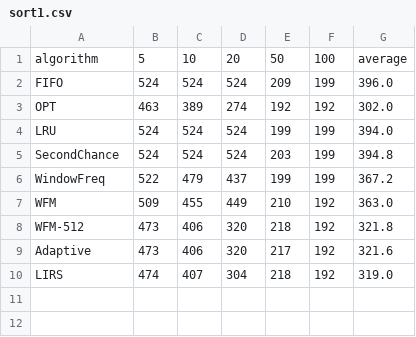
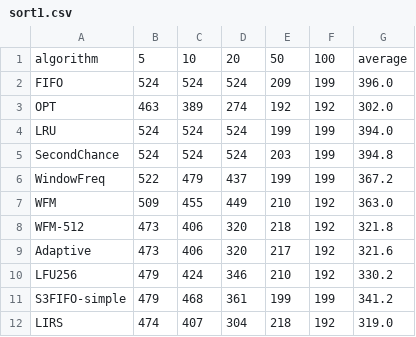
Before and after one commit to SeleiXi/osh_26fall_comp, a CSV file: results/sort1.csv, drawn as a sheet; the diff names each change by its address in the sheet, - before the commit and + after, or states it on an @@ line.

```diff
--- a/results/sort1.csv
+++ b/results/sort1.csv
+row 10: LFU256 | 479 | 424 | 346 | 210 | 192 | 330.2
+row 11: S3FIFO-simple | 479 | 468 | 361 | 199 | 199 | 341.2
```
Also changed, not shown: results/lu.csv, results/mm16.csv, 5 other files.
